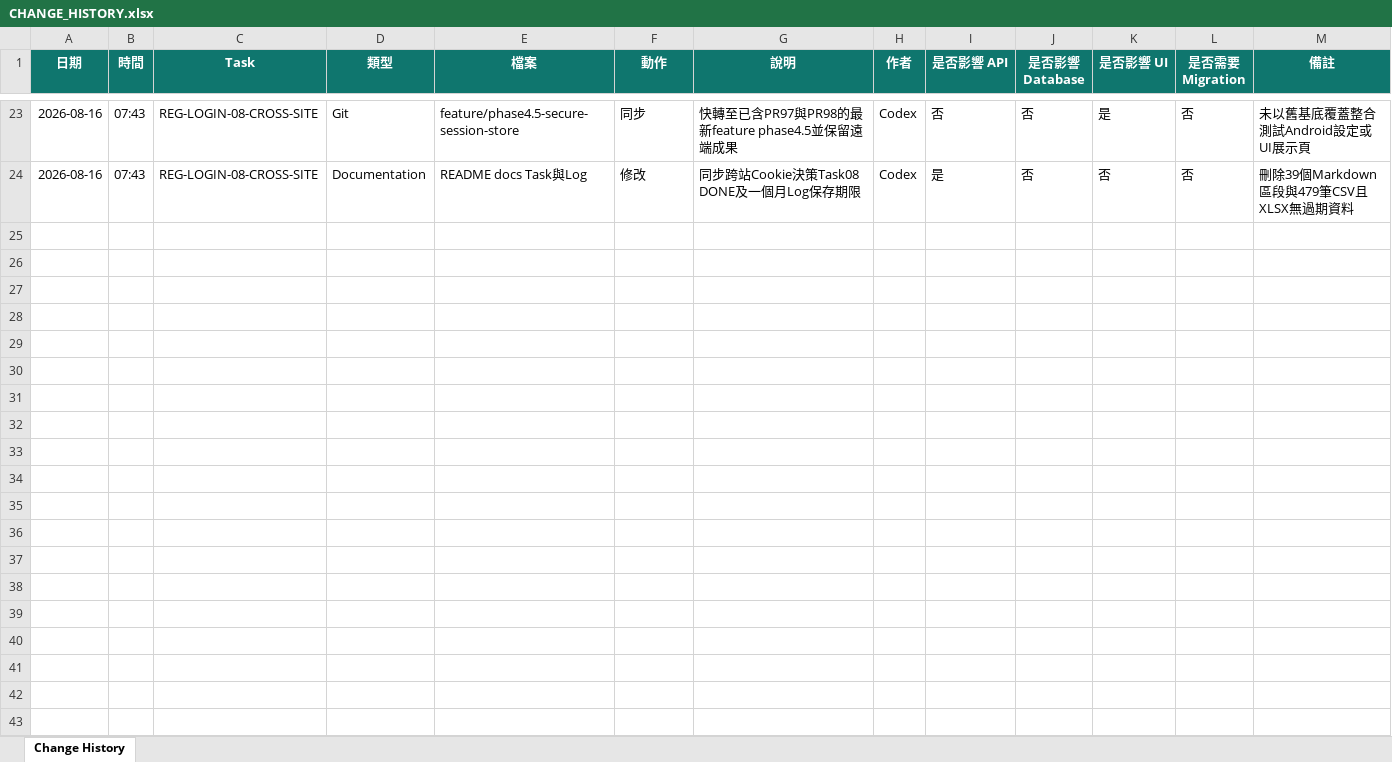
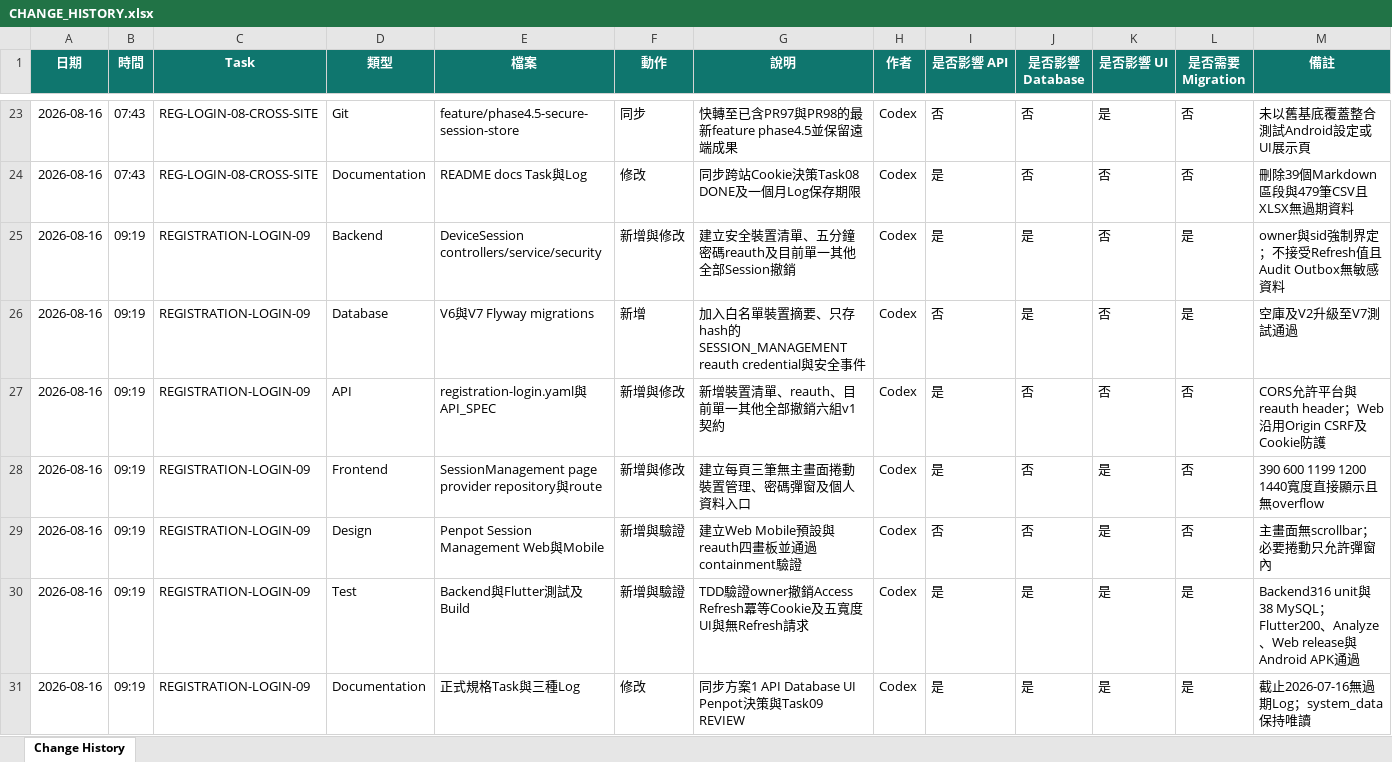
Before and after one commit to LinWeiChun/monsters, an Excel workbook: log/CHANGE_HISTORY.xlsx, sheet Change History, drawn as a sheet; only a part is shown, gaps mark what is left out; values as stored, in another font and other column widths than the file's, no borders; table styles not drawn; the diff names each change by its address in the sheet, - before the commit and + after, or states it on an @@ line.

```diff
--- a/log/CHANGE_HISTORY.xlsx (sheet Change History)
+++ b/log/CHANGE_HISTORY.xlsx (sheet Change History)
+row 25: 2026-08-16 | 09:19 | REGISTRATION-LOGIN-09 | Backend | DeviceSession controllers/service/security | 新增與修改 | 建立安全裝置清單、五分鐘密碼reauth及目前單一其他全部Session撤銷 | Codex | 是 | 是 | 否 | 是 | owner與sid強制界定；不接受Refresh值且Audit Outbox無敏感資料
+row 26: 2026-08-16 | 09:19 | REGISTRATION-LOGIN-09 | Database | V6與V7 Flyway migrations | 新增 | 加入白名單裝置摘要、只存hash的SESSION_MANAGEMENT reauth credential與安全事件 | Codex | 否 | 是 | 否 | 是 | 空庫及V2升級至V7測試通過
+row 27: 2026-08-16 | 09:19 | REGISTRATION-LOGIN-09 | API | registration-login.yaml與API_SPEC | 新增與修改 | 新增裝置清單、reauth、目前單一其他全部撤銷六組v1契約 | Codex | 是 | 否 | 否 | 否 | CORS允許平台與reauth header；Web沿用Origin CSRF及Cookie防護
+row 28: 2026-08-16 | 09:19 | REGISTRATION-LOGIN-09 | Frontend | SessionManagement page provider repository與route | 新增與修改 | 建立每頁三筆無主畫面捲動裝置管理、密碼彈窗及個人資料入口 | Codex | 是 | 否 | 是 | 否 | 390 600 1199 1200 1440寬度直接顯示且無overflow
+row 29: 2026-08-16 | 09:19 | REGISTRATION-LOGIN-09 | Design | Penpot Session Management Web與Mobile | 新增與驗證 | 建立Web Mobile預設與reauth四畫板並通過containment驗證 | Codex | 否 | 否 | 是 | 否 | 主畫面無scrollbar；必要捲動只允許彈窗內
+row 30: 2026-08-16 | 09:19 | REGISTRATION-LOGIN-09 | Test | Backend與Flutter測試及Build | 新增與驗證 | TDD驗證owner撤銷Access Refresh冪等Cookie及五寬度UI與無Refresh請求 | Codex | 是 | 是 | 是 | 是 | Backend316 unit與38 MySQL；Flutter200、Analyze、Web release與Android APK通過
+row 31: 2026-08-16 | 09:19 | REGISTRATION-LOGIN-09 | Documentation | 正式規格Task與三種Log | 修改 | 同步方案1 API Database UI Penpot決策與Task09 REVIEW | Codex | 是 | 是 | 是 | 是 | 截止2026-07-16無過期Log；system_data保持唯讀
```
Also changed, not shown: 44 other files.
